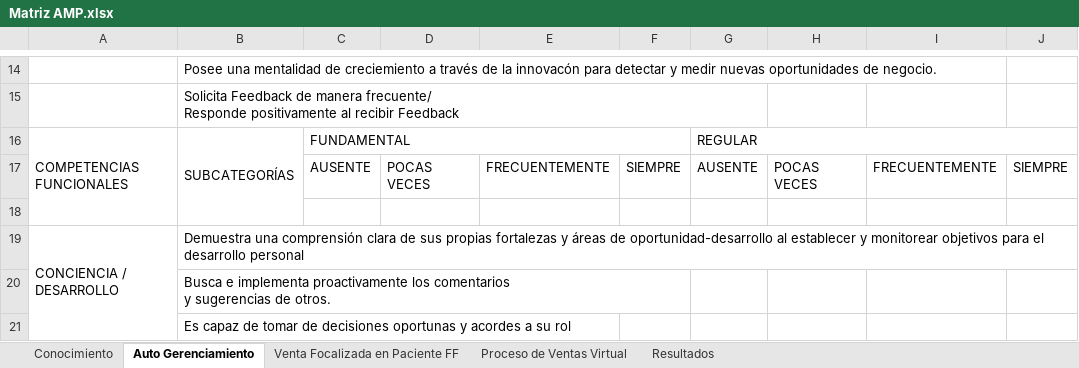
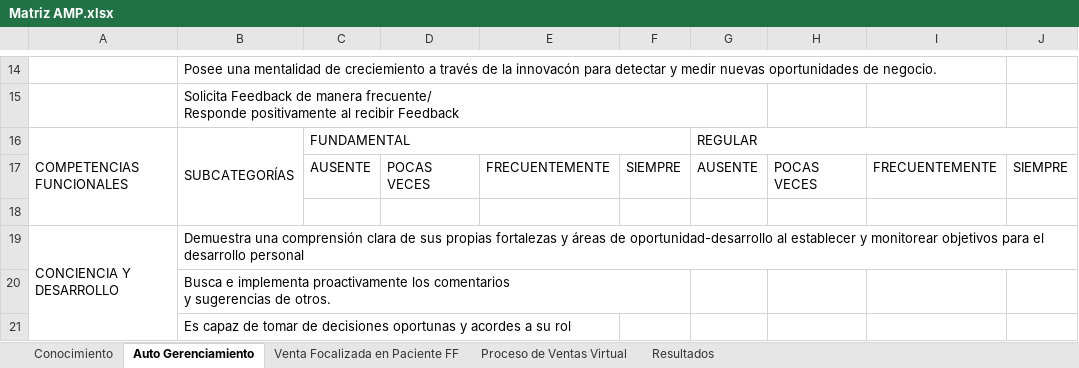
Before and after one commit to Nicolasvegam/astrazeneca, an Excel workbook: app1/MATRICES/Matriz AMP.xlsx, sheet Auto Gerenciamiento, drawn as a sheet; only a part is shown, gaps mark what is left out; values as stored, in another font and other column widths than the file's, no cell formats; charts and pictures not drawn; the diff names each change by its address in the sheet, - before the commit and + after, or states it on an @@ line.

```diff
--- a/app1/MATRICES/Matriz AMP.xlsx (sheet Auto Gerenciamiento)
+++ b/app1/MATRICES/Matriz AMP.xlsx (sheet Auto Gerenciamiento)
-A19: CONCIENCIA / DESARROLLO
+A19: CONCIENCIA Y DESARROLLO
```
Also changed, not shown: sheet Proceso de Ventas Virtual, sheet Resultados, sheet Conocimiento, sheet Venta Focalizada en Paciente FF, cell formats, charts or pictures, 12 other files.
